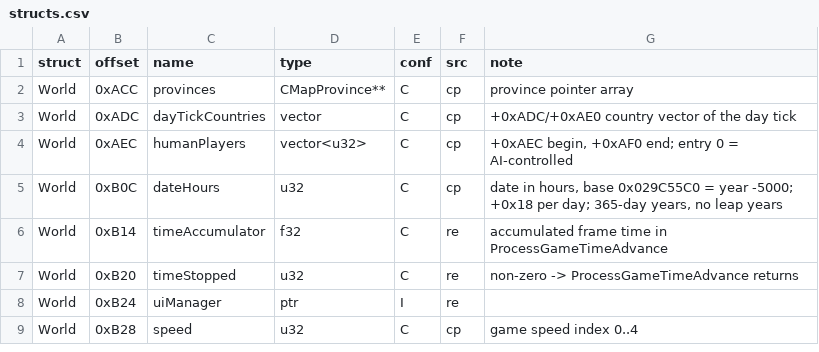
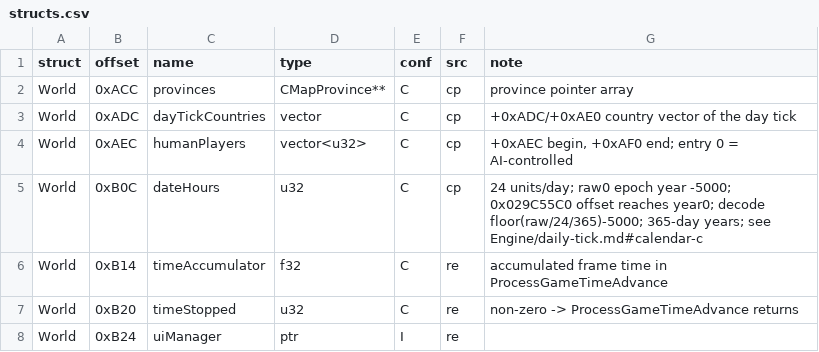
Before and after one commit to maxioten/Victoria2-Reverse-Engineering, a CSV file: Symbols/structs.csv, drawn as a sheet; only a part is shown; the shorter side is filled out with more unchanged rows.

Commit message:
Correct calendar date decoding

```diff
--- a/Symbols/structs.csv
+++ b/Symbols/structs.csv
@@ -4,3 +4,3 @@ World,0xADC,dayTickCountries,vector,C,cp,"+0xADC/+0xAE0 country vector of the da
 World,0xAEC,humanPlayers,vector<u32>,C,cp,"+0xAEC begin, +0xAF0 end; entry 0 = AI-controlled"
-World,0xB0C,dateHours,u32,C,cp,"date in hours, base 0x029C55C0 = year -5000; +0x18 per day; 365-day years, no leap years"
+World,0xB0C,dateHours,u32,C,cp,"24 units/day; raw0 epoch year -5000; 0x029C55C0 offset reaches year0; decode floor(raw/24/365)-5000; 365-day years; see Engine/daily-tick.md#calendar-c"
 World,0xB14,timeAccumulator,f32,C,re,accumulated frame time in ProcessGameTimeAdvance
```
Also changed, not shown: 1 other file.
